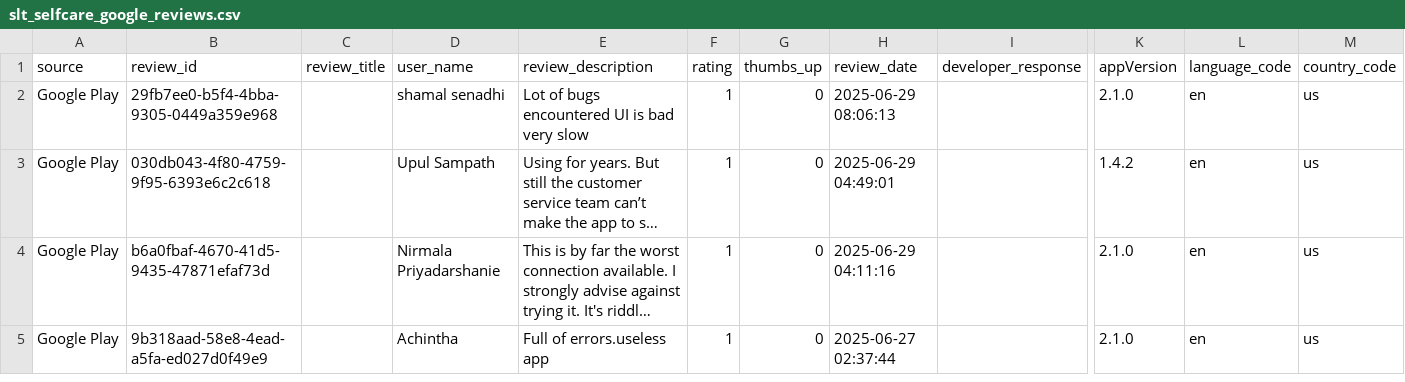
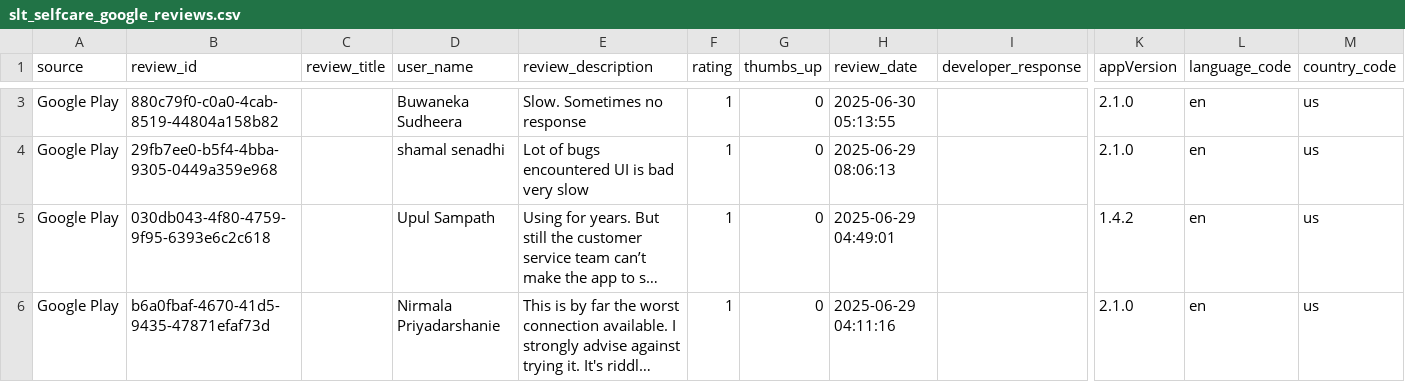
Before and after one commit to kaan84k/slt-bug-analytics-dashboard, a CSV file: data/slt_selfcare_google_reviews.csv, drawn as a sheet; only a part is shown, gaps mark what is left out; the shorter side is filled out with more unchanged rows; long unchanged cells end in …; rows hold the shown columns only; the diff covers the shown part only; the diff names each change by its address in the sheet, - before the commit and + after, or states it on an @@ line.

```diff
--- a/data/slt_selfcare_google_reviews.csv
+++ b/data/slt_selfcare_google_reviews.csv
+row 3: Google Play | 880c79f0-c0a0-4cab-8519-44804a158b82 |  | Buwaneka Sudheera | Slow. Sometimes no response | 1 | 0 | 2025-06-30 05:13:55 |  | 2.1.0 | en | us
```
Also changed, not shown: 1 added row and 3 edited cells elsewhere in this file, data/bug_predictions.csv, data/categorized_bugs.csv, 4 other files.
